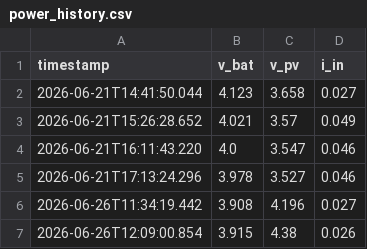
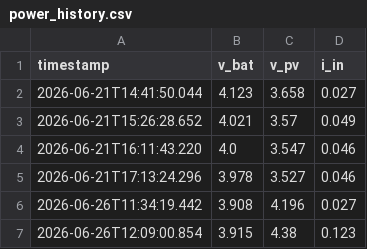
Before and after one commit to iandownie07/buoy-data, a CSV file: power_history.csv, drawn as a sheet.

Commit message:
Automatic buoy update 2026-07-04 16:10:02

```diff
--- a/power_history.csv
+++ b/power_history.csv
@@ -6,2 +6,2 @@ timestamp,v_bat,v_pv,i_in
 2026-06-26T11:34:19.442,3.908,4.196,0.027
-2026-06-26T12:09:00.854,3.915,4.38,0.026
+2026-06-26T12:09:00.854,3.915,4.38,0.123
```
